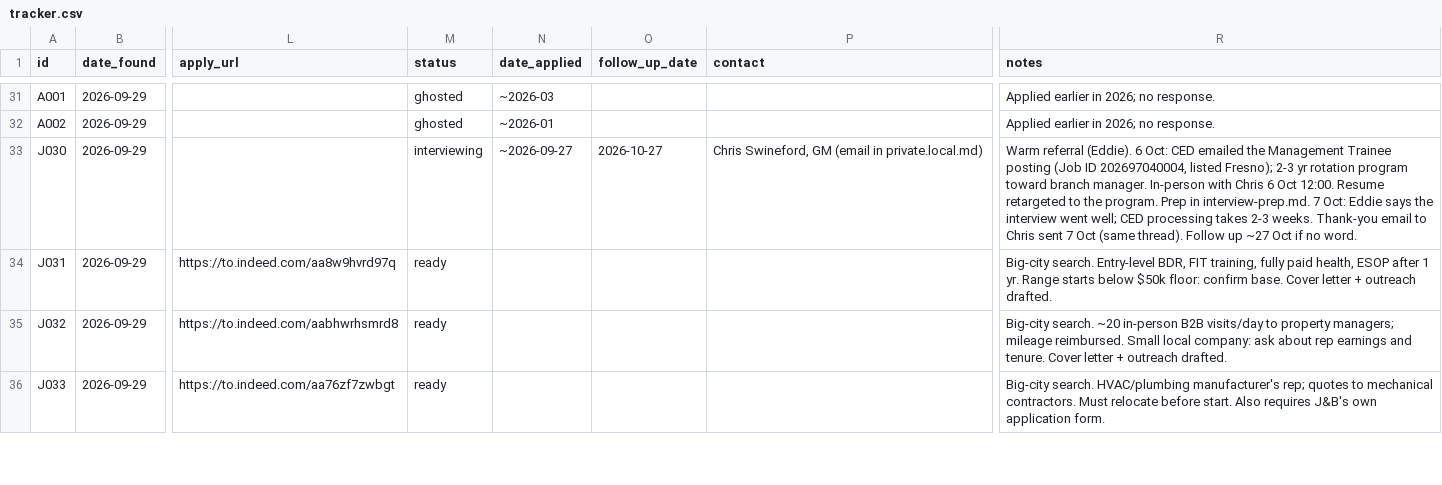
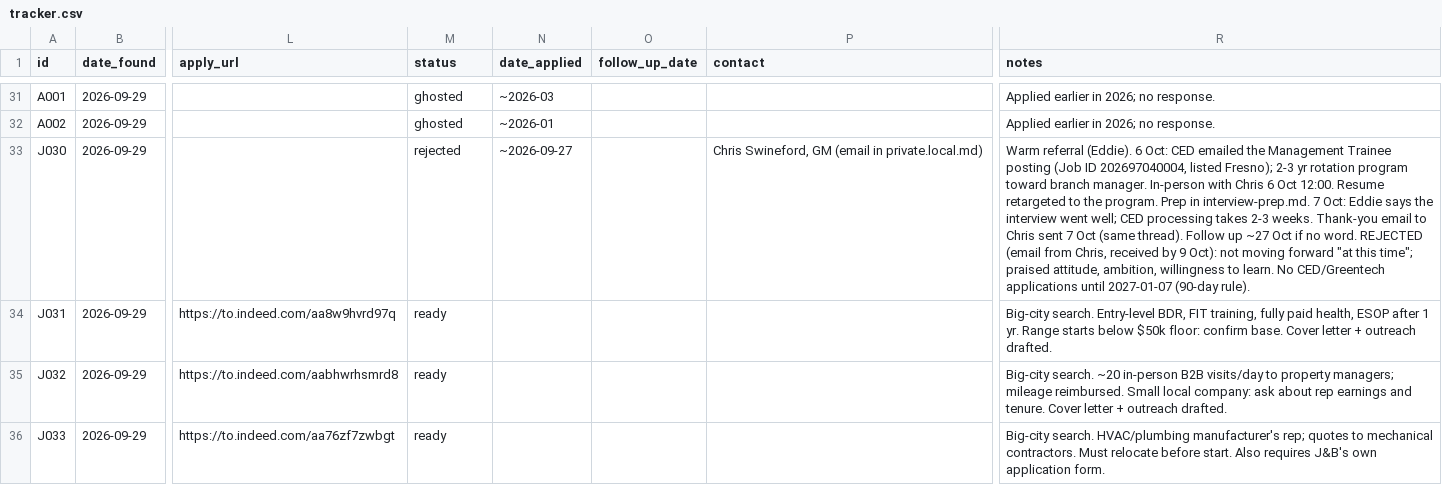
Before and after one commit to ethansantillan/Financial-advisor-, a CSV file: jobs/tracker.csv, drawn as a sheet; only a part is shown, gaps mark what is left out; the diff names each change by its address in the sheet, - before the commit and + after, or states it on an @@ line.

```diff
--- a/jobs/tracker.csv
+++ b/jobs/tracker.csv
-M33 (status): interviewing
+M33 (status): rejected
-O33 (follow_up_date): 2026-10-27
+O33 (follow_up_date): (empty)
-R33 (notes): …no word.
+R33 (notes): …no word. REJECTED (email from Chris, received by 9 Oct): not moving forward "at this time"; praised attitude, ambition, willingness to learn. No CED/Greentech applications until 2027-01-07 (90-day rule).
```
